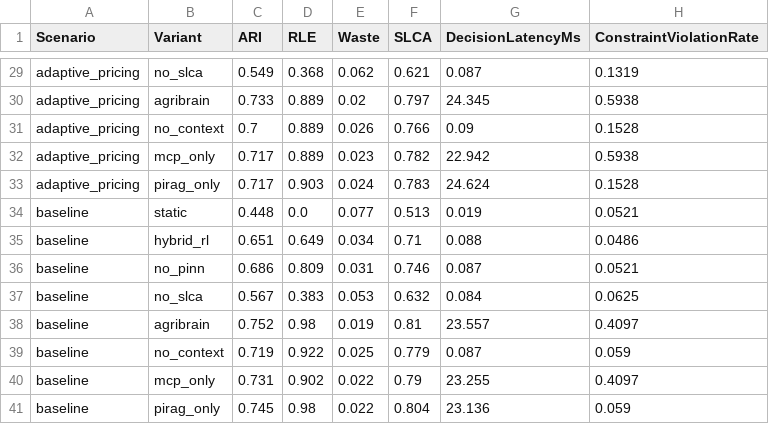
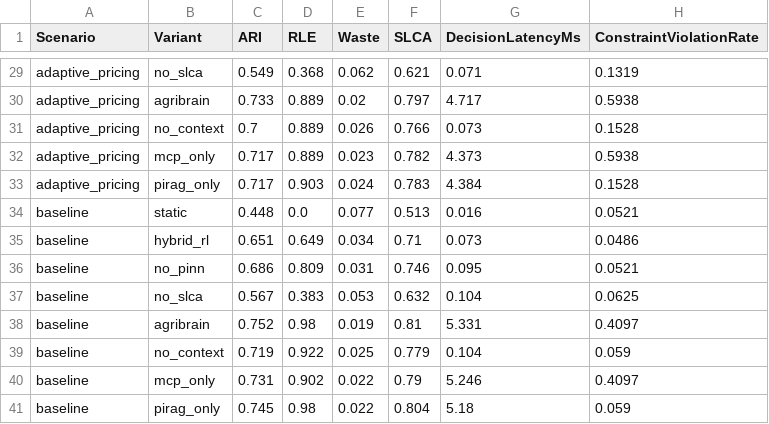
Before and after one commit to kprodigi/AGRI-BRAIN, a CSV file: mvp/simulation/results/table2_ablation.csv, drawn as a sheet; only a part is shown, gaps mark what is left out; the diff covers the shown part only; the diff names each change by its address in the sheet, - before the commit and + after, or states it on an @@ line.

```diff
--- a/mvp/simulation/results/table2_ablation.csv
+++ b/mvp/simulation/results/table2_ablation.csv
-G29 (DecisionLatencyMs): 0.087
+G29 (DecisionLatencyMs): 0.071
-G30 (DecisionLatencyMs): 24.345
+G30 (DecisionLatencyMs): 4.717
-G31 (DecisionLatencyMs): 0.09
+G31 (DecisionLatencyMs): 0.073
-G32 (DecisionLatencyMs): 22.942
+G32 (DecisionLatencyMs): 4.373
-G33 (DecisionLatencyMs): 24.624
+G33 (DecisionLatencyMs): 4.384
-G34 (DecisionLatencyMs): 0.019
+G34 (DecisionLatencyMs): 0.016
-G35 (DecisionLatencyMs): 0.088
+G35 (DecisionLatencyMs): 0.073
-G36 (DecisionLatencyMs): 0.087
+G36 (DecisionLatencyMs): 0.095
-G37 (DecisionLatencyMs): 0.084
+G37 (DecisionLatencyMs): 0.104
-G38 (DecisionLatencyMs): 23.557
+G38 (DecisionLatencyMs): 5.331
-G39 (DecisionLatencyMs): 0.087
+G39 (DecisionLatencyMs): 0.104
-G40 (DecisionLatencyMs): 23.255
+G40 (DecisionLatencyMs): 5.246
-G41 (DecisionLatencyMs): 23.136
+G41 (DecisionLatencyMs): 5.18
```
Also changed, not shown: 27 edited cells elsewhere in this file, mvp/simulation/results/table1_summary.csv, 22 other files.
